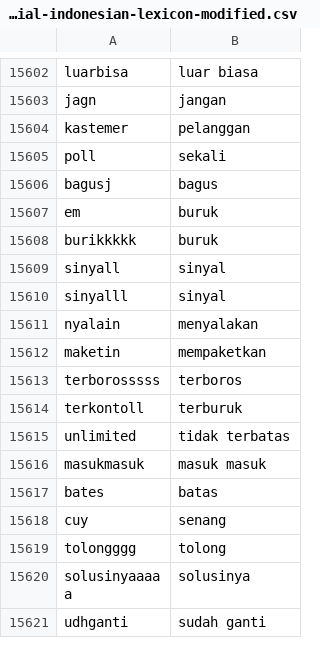
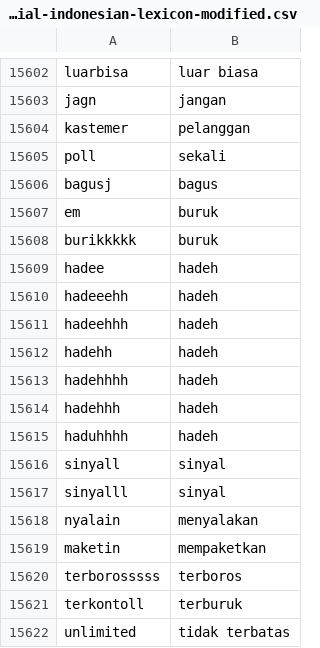
Before and after one commit to rfqsm/Lexicon, a CSV file: kamus_data/colloquial-indonesian-lexicon-modified.csv, drawn as a sheet; only a part is shown, gaps mark what is left out; the shorter side is filled out with more unchanged rows; the diff covers the shown part only.

```diff
--- a/kamus_data/colloquial-indonesian-lexicon-modified.csv
+++ b/kamus_data/colloquial-indonesian-lexicon-modified.csv
@@ -15612,2 +15612,9 @@ em,buruk
 burikkkkk,buruk
+hadee,hadeh
+hadeeehh,hadeh
+hadeehhh,hadeh
+hadehh,hadeh
+hadehhhh,hadeh
+hadehhh,hadeh
+haduhhhh,hadeh
 sinyall,sinyal
```
Also changed, not shown: 42 added rows elsewhere in this file.
